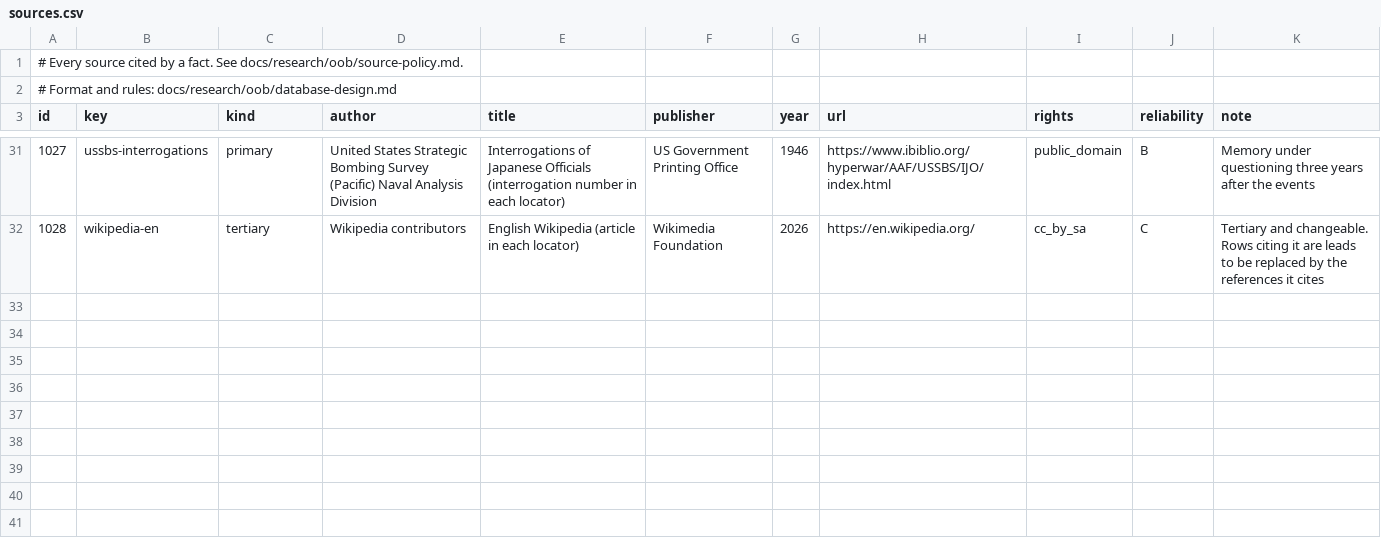
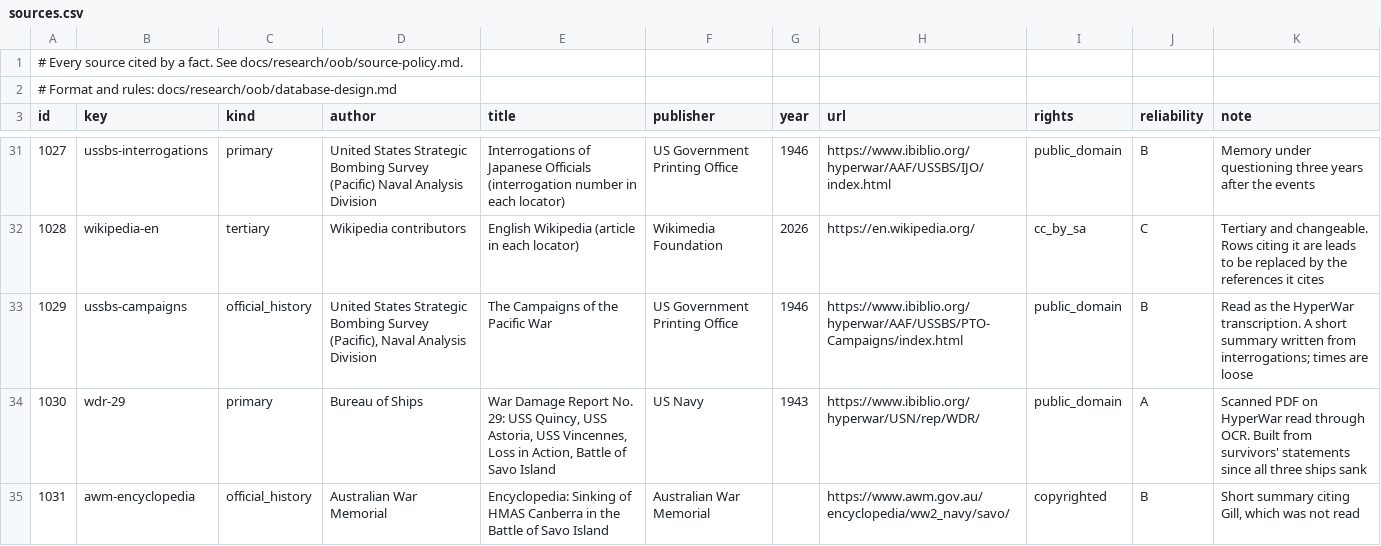
Before and after one commit to amitpeercoder/FlagPlot, a CSV file: data/oob/sources.csv, drawn as a sheet; only a part is shown, gaps mark what is left out; the diff covers the shown part only; the diff names each change by its address in the sheet, - before the commit and + after, or states it on an @@ line.

```diff
--- a/data/oob/sources.csv
+++ b/data/oob/sources.csv
+row 33: 1029 | ussbs-campaigns | official_history | United States Strategic Bombing Survey (Pacific), Naval Analysis Division | The Campaigns of the Pacific War | US Government Printing Office | 1946 | https://www.ibiblio.org/hyperwar/AAF/USSBS/PTO-Campaigns/index.html | public_domain | B | Read as the HyperWar transcription. A short summary written from interrogations; times are loose
+row 34: 1030 | wdr-29 | primary | Bureau of Ships | War Damage Report No. 29: USS Quincy, USS Astoria, USS Vincennes, Loss in Action, Battle of Savo Island | US Navy | 1943 | https://www.ibiblio.org/hyperwar/USN/rep/WDR/ | public_domain | A | Scanned PDF on HyperWar read through OCR. Built from survivors' statements since all three ships sank
+row 35: 1031 | awm-encyclopedia | official_history | Australian War Memorial | Encyclopedia: Sinking of HMAS Canberra in the Battle of Savo Island | Australian War Memorial |  | https://www.awm.gov.au/encyclopedia/ww2_navy/savo/ | copyrighted | B | Short summary citing Gill, which was not read
```
Also changed, not shown: 3 added rows and 3 edited cells elsewhere in this file, data/oob/attributes.csv, data/oob/engagement_forces.csv, 16 other files.
